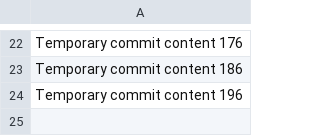
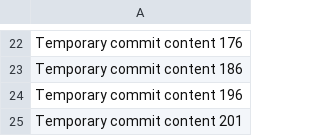
Before and after one commit to shawngiadan/StreamSavvy, a CSV file: data.csv, drawn as a sheet; only a part is shown, gaps mark what is left out.

```diff
--- a/data.csv
+++ b/data.csv
@@ -24 +24,2 @@ Temporary commit content 186
 Temporary commit content 196
+Temporary commit content 201
```
